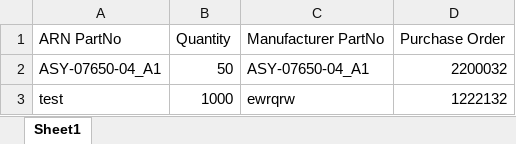
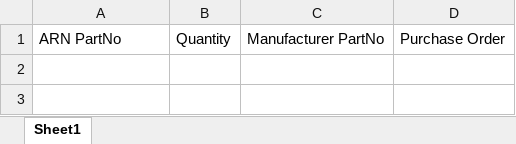
Before and after one commit to 5ter/Barcode_Printing_Node, an Excel workbook: ARN_Template.xlsx, sheet Sheet1, drawn as a sheet; values as stored, in another font and other column widths than the file's, no borders; table styles not drawn; the diff names each change by its address in the sheet, - before the commit and + after, or states it on an @@ line.

```diff
--- a/ARN_Template.xlsx (sheet Sheet1)
+++ b/ARN_Template.xlsx (sheet Sheet1)
-row 2: ASY-07650-04_A1 | 50 | ASY-07650-04_A1 | 2200032
-row 3: test | 1000 | ewrqrw | 1222132
```
Also changed, not shown: 7 other files.
